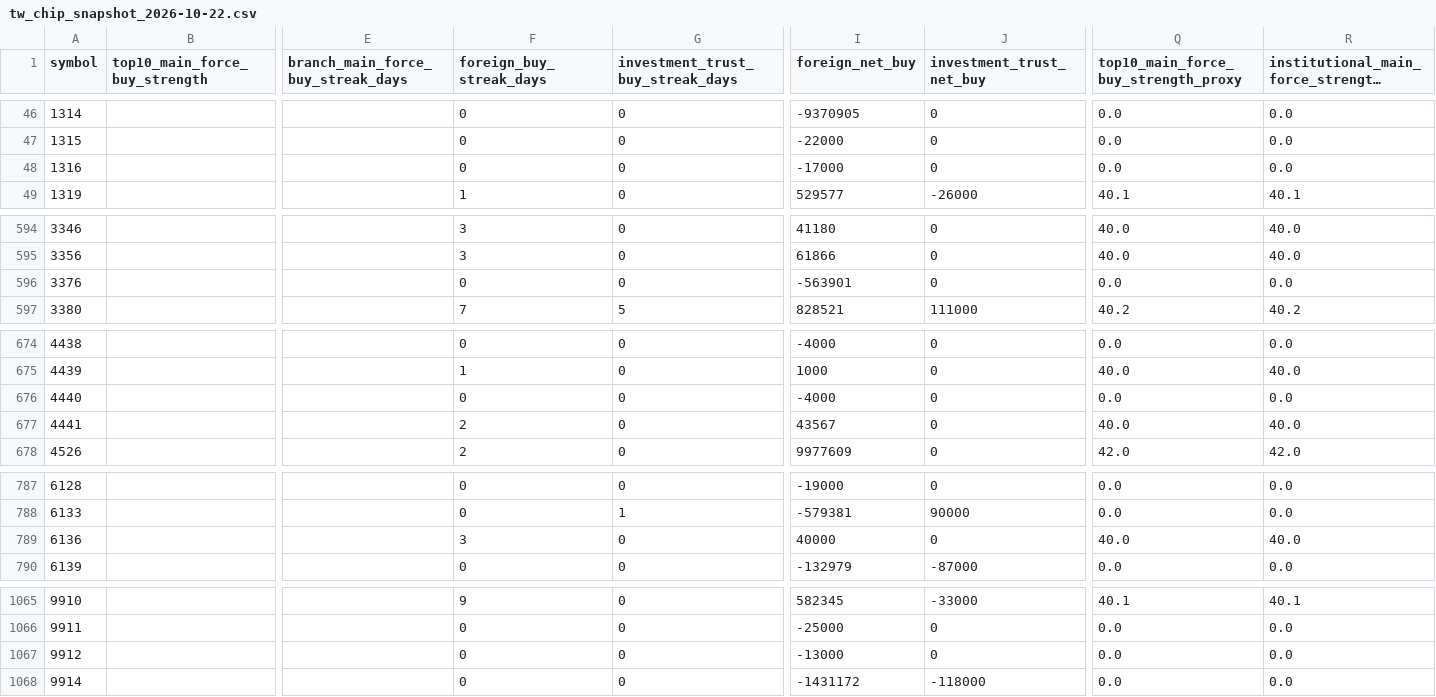
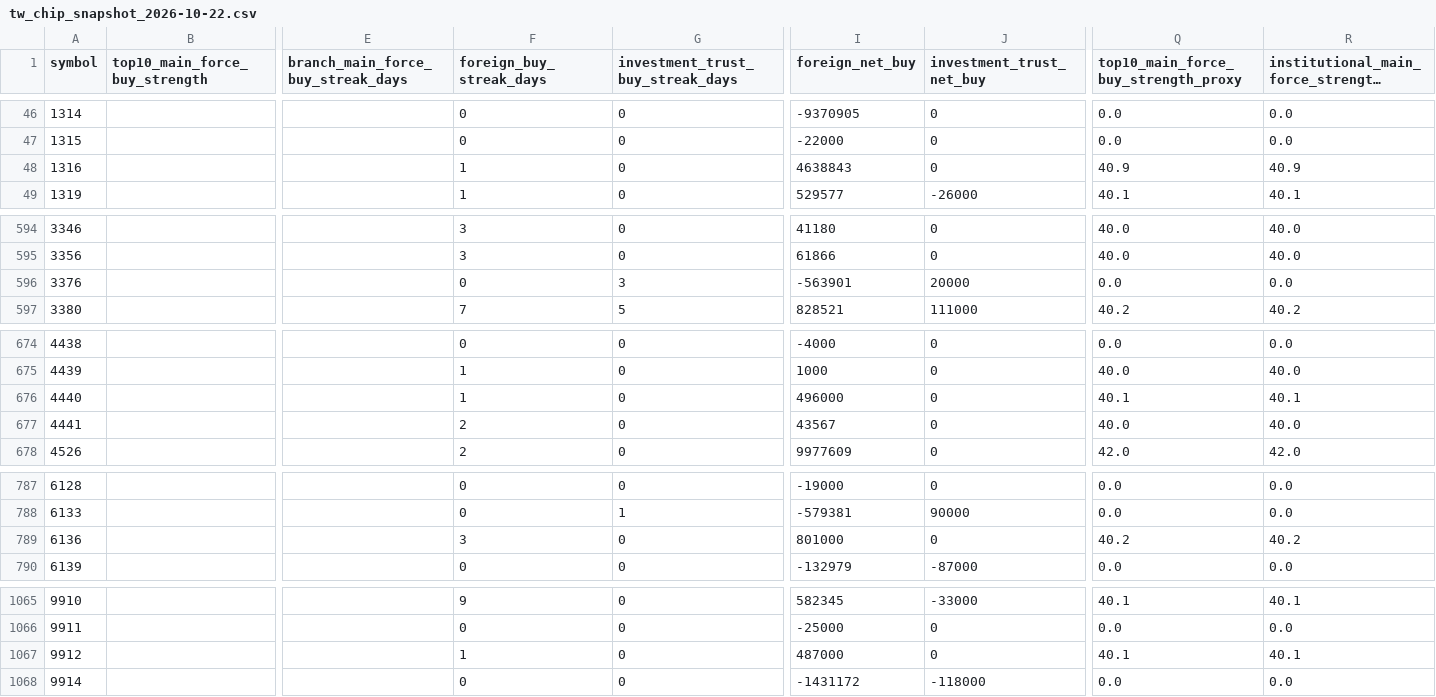
Before and after one commit to Rosana1517/Daily-Stock-Analysis, a CSV file: reports/chip_snapshots/tw_chip_snapshot_2026-10-22.csv, drawn as a sheet; only a part is shown, gaps mark what is left out; long unchanged cells end in …; the diff covers the shown part only; the diff names each change by its address in the sheet, - before the commit and + after, or states it on an @@ line.

```diff
--- a/reports/chip_snapshots/tw_chip_snapshot_2026-10-22.csv
+++ b/reports/chip_snapshots/tw_chip_snapshot_2026-10-22.csv
-F48 (foreign_buy_streak_days): 0
+F48 (foreign_buy_streak_days): 1
-I48 (foreign_net_buy): -17000
+I48 (foreign_net_buy): 4638843
-Q48: 0.0
+Q48: 40.9
-R48: 0.0
+R48: 40.9
-G596 (investment_trust_buy_streak_days): 0
+G596 (investment_trust_buy_streak_days): 3
-J596 (investment_trust_net_buy): 0
+J596 (investment_trust_net_buy): 20000
-F676 (foreign_buy_streak_days): 0
+F676 (foreign_buy_streak_days): 1
-I676 (foreign_net_buy): -4000
+I676 (foreign_net_buy): 496000
-Q676: 0.0
+Q676: 40.1
-R676: 0.0
+R676: 40.1
-I789 (foreign_net_buy): 40000
+I789 (foreign_net_buy): 801000
-Q789: 40.0
+Q789: 40.2
-R789: 40.0
+R789: 40.2
-F1067 (foreign_buy_streak_days): 0
+F1067 (foreign_buy_streak_days): 1
-I1067 (foreign_net_buy): -13000
+I1067 (foreign_net_buy): 487000
-Q1067: 0.0
+Q1067: 40.1
-R1067: 0.0
+R1067: 40.1
```
Also changed, not shown: 16 edited cells elsewhere in this file, reports/qlib_engine_2026-10-22.csv, reports/recommendation_log.csv, 13 other files.
